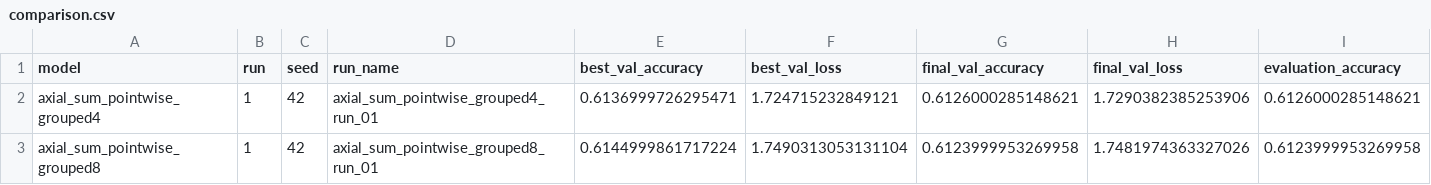
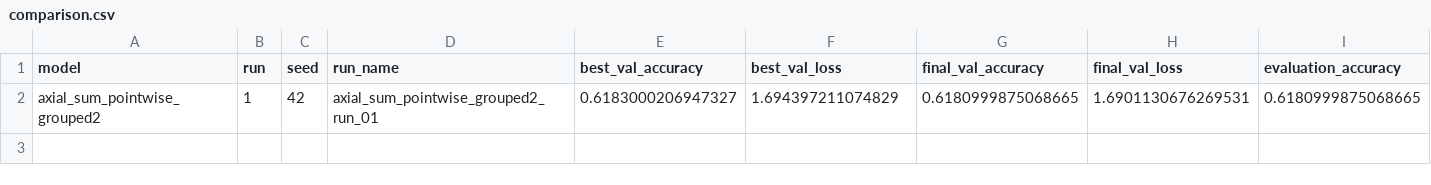
Before and after one commit to peterniederl/ConvAttnBlocks, a CSV file: results/comparison.csv, drawn as a sheet; only a part is shown; removed rows and columns are numbered as before the commit, all else as after; rows hold the shown columns only; the diff names each change by its address in the sheet, - before the commit and + after, or states it on an @@ line.

Commit message:
Update experiment results

```diff
--- a/results/comparison.csv
+++ b/results/comparison.csv
-row 2: axial_sum_pointwise_grouped4 | 1 | 42 | axial_sum_pointwise_grouped4_run_01 | 0.6136999726295471 | 1.724715232849121 | 0.6126000285148621 | 1.7290382385253906 | 0.6126000285148621
-row 3: axial_sum_pointwise_grouped8 | 1 | 42 | axial_sum_pointwise_grouped8_run_01 | 0.6144999861717224 | 1.7490313053131104 | 0.6123999953269958 | 1.7481974363327026 | 0.6123999953269958
+row 2: axial_sum_pointwise_grouped2 | 1 | 42 | axial_sum_pointwise_grouped2_run_01 | 0.6183000206947327 | 1.694397211074829 | 0.6180999875068665 | 1.6901130676269531 | 0.6180999875068665
```
Also changed, not shown: 12 other files.
